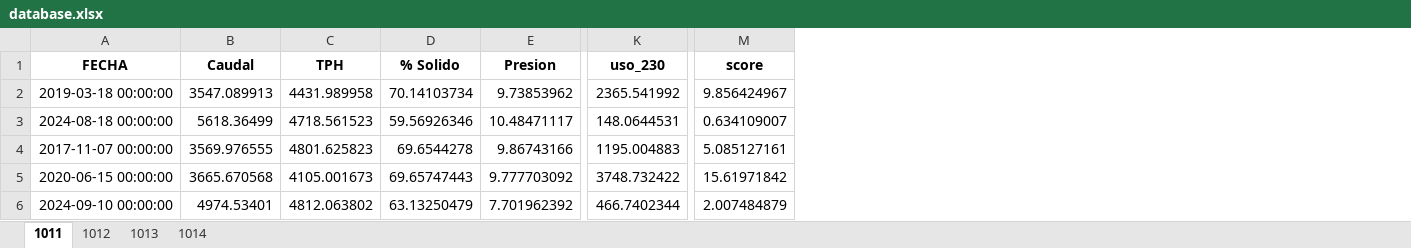
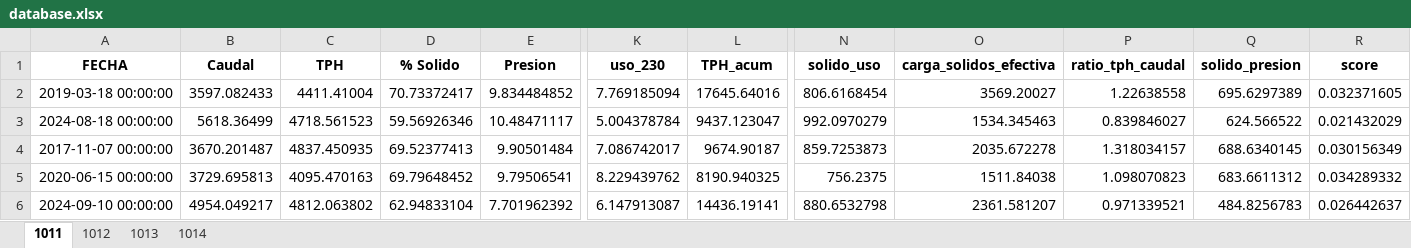
Before and after one commit to fvaldes17/SA, an Excel workbook: Datos/database.xlsx, sheet 1011, drawn as a sheet; only a part is shown, gaps mark what is left out; values as stored, in another font and other column widths than the file's, no borders; addresses are those after the commit; the diff covers the shown part only; the diff names each change by its address in the sheet, - before the commit and + after, or states it on an @@ line.

```diff
--- a/Datos/database.xlsx (sheet 1011)
+++ b/Datos/database.xlsx (sheet 1011)
+column L (TPH_acum), rows 2-6: 17645.64016 | 9437.123047 | 9674.90187 | 8190.940325 | 14436.19141
+column N (solido_uso), rows 2-6: 806.6168454 | 992.0970279 | 859.7253873 | 756.2375 | 880.6532798
+column O (carga_solidos_efectiva), rows 2-6: 3569.20027 | 1534.345463 | 2035.672278 | 1511.84038 | 2361.581207
+column P (ratio_tph_caudal), rows 2-6: 1.22638558 | 0.839846027 | 1.318034157 | 1.098070823 | 0.971339521
+column Q (solido_presion), rows 2-6: 695.6297389 | 624.566522 | 688.6340145 | 683.6611312 | 484.8256783
-B2 (Caudal): 3547.089913
+B2 (Caudal): 3597.082433
-C2 (TPH): 4431.989958
+C2 (TPH): 4411.41004
-D2 (% Solido): 70.14103734
+D2 (% Solido): 70.73372417
-E2 (Presion): 9.73853962
+E2 (Presion): 9.834484852
-K2 (uso_230): 2365.541992
+K2 (uso_230): 7.769185094
-R2 (score): 9.856424967
+R2 (score): 0.032371605
-K3 (uso_230): 148.0644531
+K3 (uso_230): 5.004378784
-R3 (score): 0.634109007
+R3 (score): 0.021432029
-B4 (Caudal): 3569.976555
+B4 (Caudal): 3670.201487
-C4 (TPH): 4801.625823
+C4 (TPH): 4837.450935
-D4 (% Solido): 69.6544278
+D4 (% Solido): 69.52377413
-E4 (Presion): 9.86743166
+E4 (Presion): 9.90501484
-K4 (uso_230): 1195.004883
+K4 (uso_230): 7.086742017
-R4 (score): 5.085127161
+R4 (score): 0.030156349
-B5 (Caudal): 3665.670568
+B5 (Caudal): 3729.695813
-C5 (TPH): 4105.001673
+C5 (TPH): 4095.470163
-D5 (% Solido): 69.65747443
+D5 (% Solido): 69.79648452
-E5 (Presion): 9.777703092
+E5 (Presion): 9.79506541
-K5 (uso_230): 3748.732422
+K5 (uso_230): 8.229439762
-R5 (score): 15.61971842
+R5 (score): 0.034289332
-B6 (Caudal): 4974.53401
+B6 (Caudal): 4954.049217
-D6 (% Solido): 63.13250479
+D6 (% Solido): 62.94833104
-K6 (uso_230): 466.7402344
+K6 (uso_230): 6.147913087
-R6 (score): 2.007484879
+R6 (score): 0.026442637
```
Also changed, not shown: 1 removed row and 11 edited cells elsewhere in this sheet, sheet 1012, sheet 1013, sheet 1014, Datos/datos_limpios.xlsx, Datos/horometros_limpios.xlsx, 2 other files.
